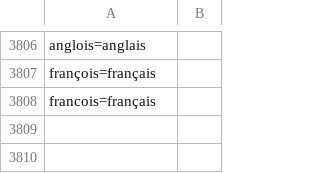
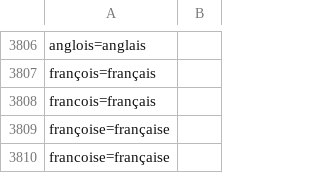
Before and after one commit to MiMoText/roman18, a CSV file: Python-Scripts/modlist_final.csv, drawn as a sheet; only a part is shown, gaps mark what is left out; the diff names each change by its address in the sheet, - before the commit and + after, or states it on an @@ line.

Commit message:
update mod file

```diff
--- a/Python-Scripts/modlist_final.csv
+++ b/Python-Scripts/modlist_final.csv
+row 3809: françoise=française
+row 3810: francoise=française
```
